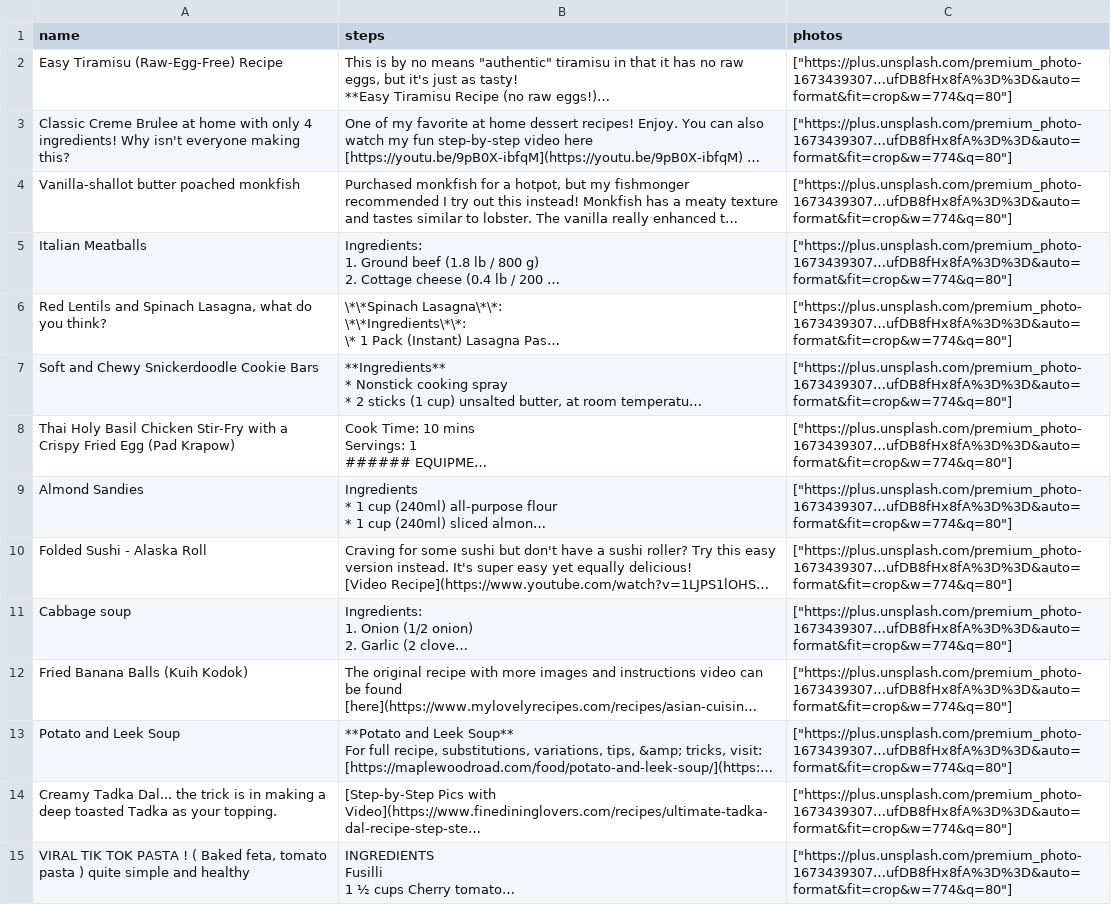
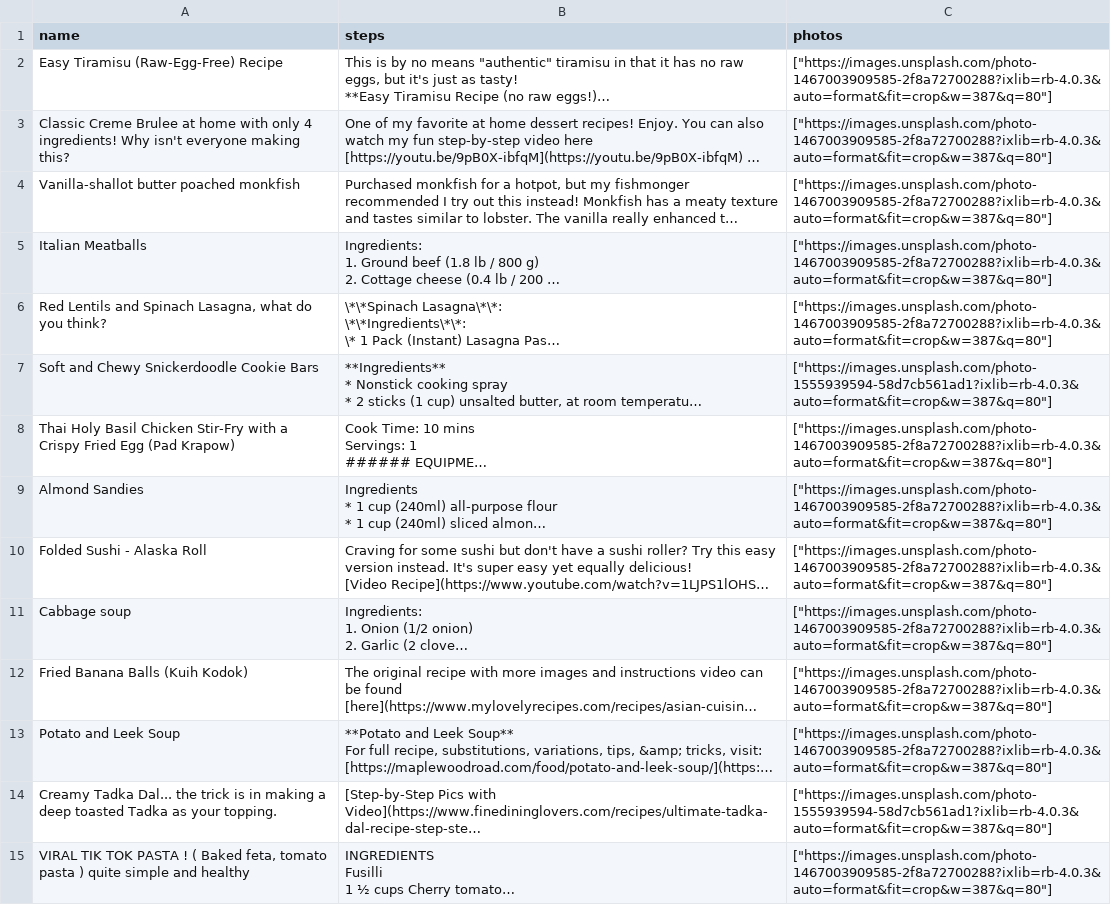
Before and after one commit to Full-Metal-Alchemist/NativEats, a CSV file: api/db/data/recipes.csv, drawn as a sheet; only a part is shown; long unchanged cells end in …; the diff covers the shown part only; the diff names each change by its address in the sheet, - before the commit and + after, or states it on an @@ line.

```diff
--- a/api/db/data/recipes.csv
+++ b/api/db/data/recipes.csv
-C2:C6 (photos): ["https://plus.unsplash.com/premium_photo-1673439307…ufDB8fHx8fA%3D%3D&auto=format&fit=crop&w=774&q=80"]
+C2:C6 (photos): ["https://images.unsplash.com/photo-1467003909585-2f8a72700288?ixlib=rb-4.0.3&auto=format&fit=crop&w=387&q=80"]
-C7 (photos): ["https://plus.unsplash.com/premium_photo-1673439307…ufDB8fHx8fA%3D%3D&auto=format&fit=crop&w=774&q=80"]
+C7 (photos): ["https://images.unsplash.com/photo-1555939594-58d7cb561ad1?ixlib=rb-4.0.3&auto=format&fit=crop&w=387&q=80"]
-C8:C13 (photos): ["https://plus.unsplash.com/premium_photo-1673439307…ufDB8fHx8fA%3D%3D&auto=format&fit=crop&w=774&q=80"]
+C8:C13 (photos): ["https://images.unsplash.com/photo-1467003909585-2f8a72700288?ixlib=rb-4.0.3&auto=format&fit=crop&w=387&q=80"]
-C14 (photos): ["https://plus.unsplash.com/premium_photo-1673439307…ufDB8fHx8fA%3D%3D&auto=format&fit=crop&w=774&q=80"]
+C14 (photos): ["https://images.unsplash.com/photo-1555939594-58d7cb561ad1?ixlib=rb-4.0.3&auto=format&fit=crop&w=387&q=80"]
-C15 (photos): ["https://plus.unsplash.com/premium_photo-1673439307…ufDB8fHx8fA%3D%3D&auto=format&fit=crop&w=774&q=80"]
+C15 (photos): ["https://images.unsplash.com/photo-1467003909585-2f8a72700288?ixlib=rb-4.0.3&auto=format&fit=crop&w=387&q=80"]
```
Also changed, not shown: 76 edited cells elsewhere in this file, 1 other file.
